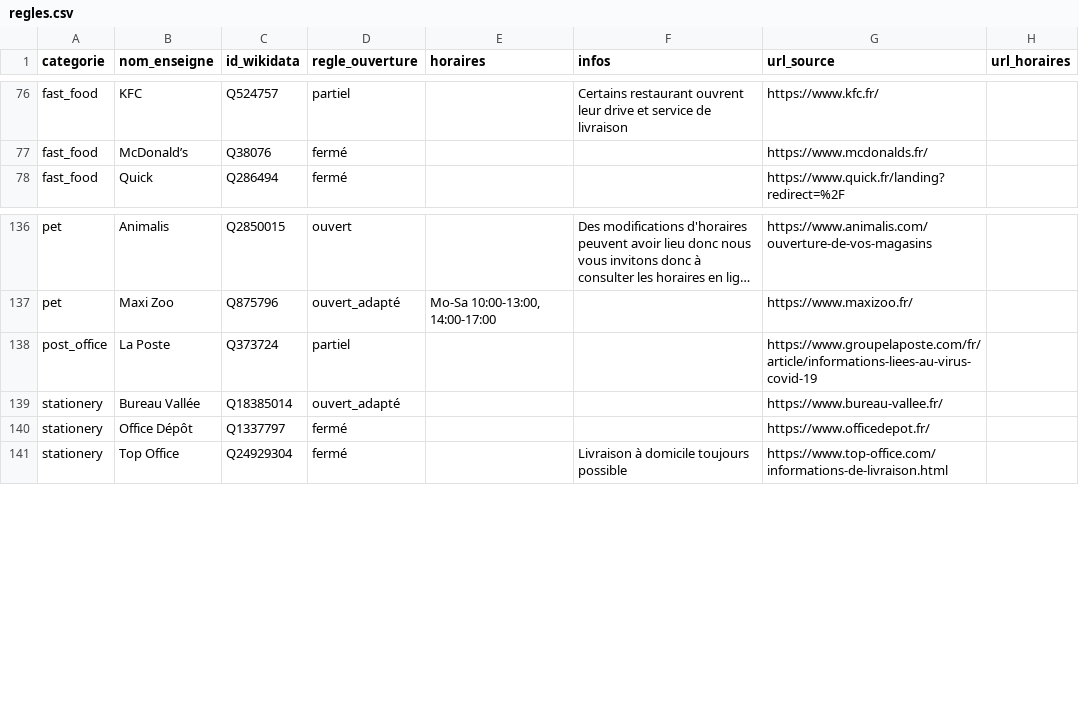
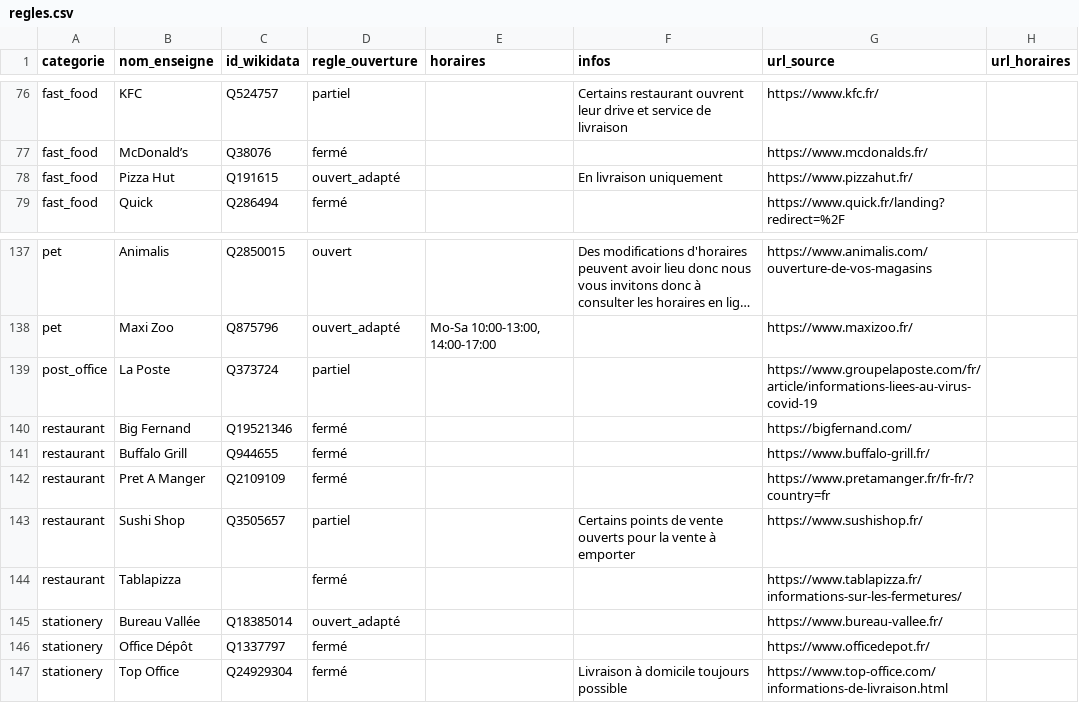
Before and after one commit to caresteouvert/Covid_enseignes, a CSV file: regles.csv, drawn as a sheet; only a part is shown, gaps mark what is left out; long unchanged cells end in …; the diff names each change by its address in the sheet, - before the commit and + after, or states it on an @@ line.

```diff
--- a/regles.csv
+++ b/regles.csv
+row 78: fast_food | Pizza Hut | Q191615 | ouvert_adapté |  | En livraison uniquement | https://www.pizzahut.fr/
+row 140: restaurant | Big Fernand | Q19521346 | fermé |  |  | https://bigfernand.com/
+row 141: restaurant | Buffalo Grill | Q944655 | fermé |  |  | https://www.buffalo-grill.fr/
+row 142: restaurant | Pret A Manger | Q2109109 | fermé |  |  | https://www.pretamanger.fr/fr-fr/?country=fr
+row 143: restaurant | Sushi Shop | Q3505657 | partiel |  | Certains points de vente ouverts pour la vente à emporter | https://www.sushishop.fr/
+row 144: restaurant | Tablapizza |  | fermé |  |  | https://www.tablapizza.fr/informations-sur-les-fermetures/
```
Also changed, not shown: rules.csv.
